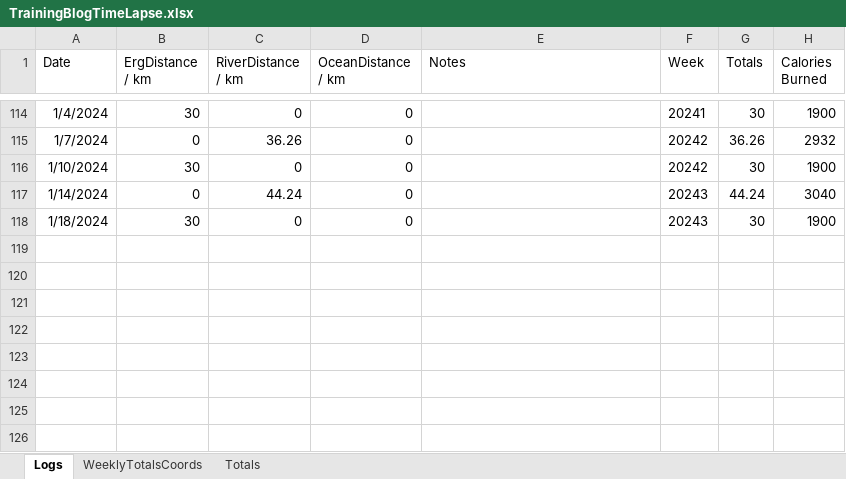
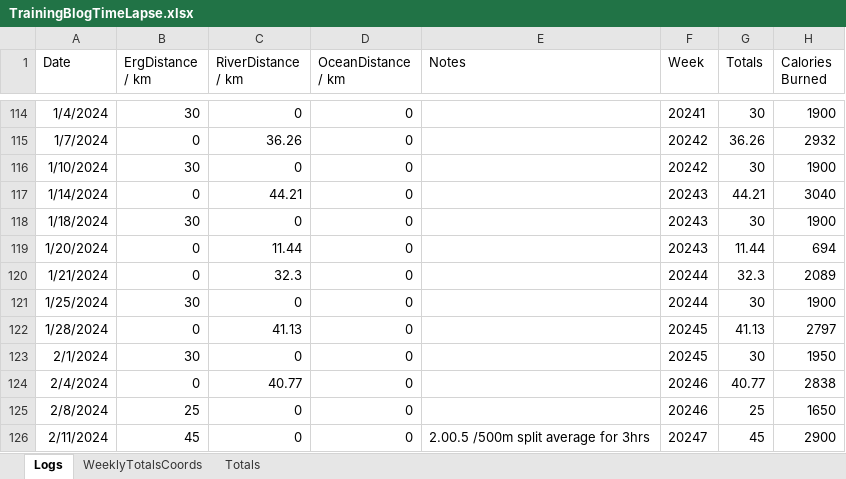
Before and after one commit to AIREW4VE/Atlantic2025, an Excel workbook: assets/TrainingData/TrainingBlogTimeLapse.xlsx, sheet Logs, drawn as a sheet; only a part is shown, gaps mark what is left out; values as stored, in another font and other column widths than the file's, no borders; the diff names each change by its address in the sheet, - before the commit and + after, or states it on an @@ line.

```diff
--- a/assets/TrainingData/TrainingBlogTimeLapse.xlsx (sheet Logs)
+++ b/assets/TrainingData/TrainingBlogTimeLapse.xlsx (sheet Logs)
-C117 (RiverDistance / km): 44.24
+C117 (RiverDistance / km): 44.21
-G117 (Totals): 44.24
+G117 (Totals): 44.21
+row 119: 1/20/2024 | 0 | 11.44 | 0 |  | 20243 | 11.44 | 694
+row 120: 1/21/2024 | 0 | 32.3 | 0 |  | 20244 | 32.3 | 2089
+row 121: 1/25/2024 | 30 | 0 | 0 |  | 20244 | 30 | 1900
+row 122: 1/28/2024 | 0 | 41.13 | 0 |  | 20245 | 41.13 | 2797
+row 123: 2/1/2024 | 30 | 0 | 0 |  | 20245 | 30 | 1950
+row 124: 2/4/2024 | 0 | 40.77 | 0 |  | 20246 | 40.77 | 2838
+row 125: 2/8/2024 | 25 | 0 | 0 |  | 20246 | 25 | 1650
+row 126: 2/11/2024 | 45 | 0 | 0 | 2.00.5 /500m split average for 3hrs | 20247 | 45 | 2900
```
Also changed, not shown: sheet WeeklyTotalsCoords, sheet Totals, 6 other files.
